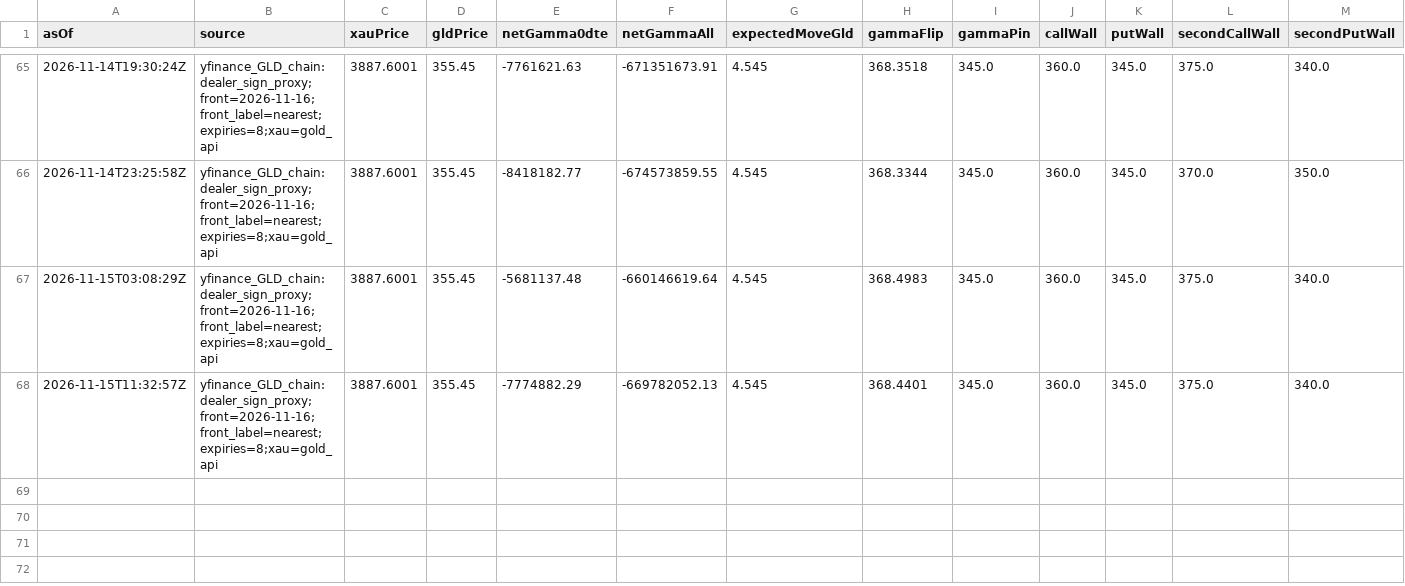
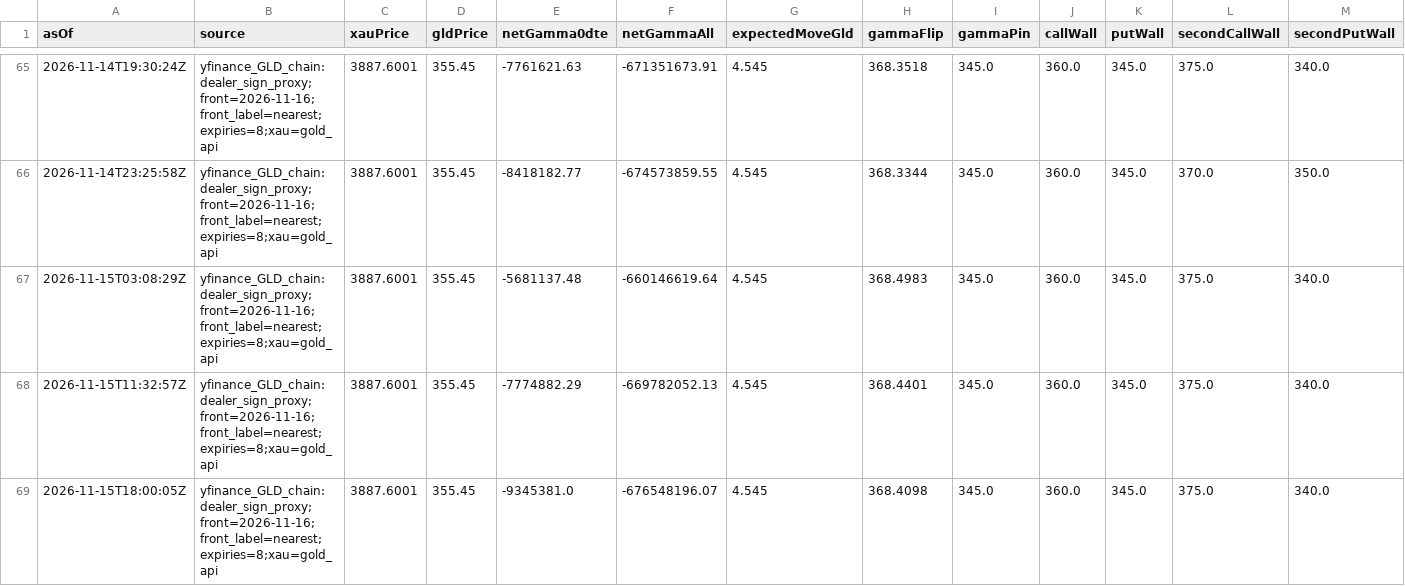
Before and after one commit to wcx0209/xauusd-regime-research-v3r, a CSV file: gamma-data/history.csv, drawn as a sheet; only a part is shown, gaps mark what is left out; the diff names each change by its address in the sheet, - before the commit and + after, or states it on an @@ line.

```diff
--- a/gamma-data/history.csv
+++ b/gamma-data/history.csv
+row 69: 2026-11-15T18:00:05Z | yfinance_GLD_chain:dealer_sign_proxy;front=2026-11-16;front_label=nearest;expiries=8;xau=gold_api | 3887.6001 | 355.45 | -9345381.0 | -676548196.07 | 4.545 | 368.4098 | 345.0 | 360.0 | 345.0 | 375.0 | 340.0
```
Also changed, not shown: jpy-gamma-data/history.csv, 3 other files.
